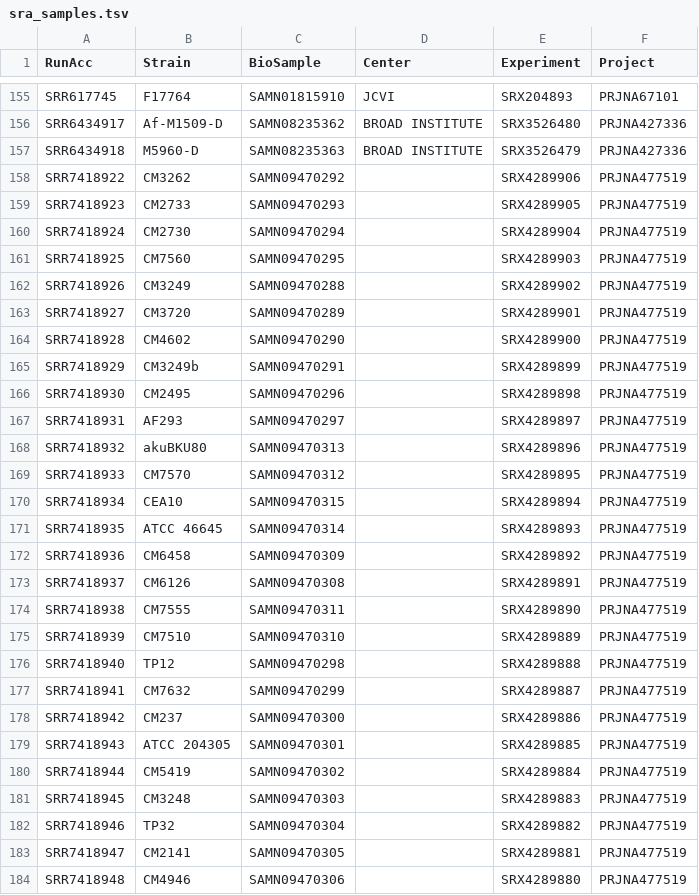
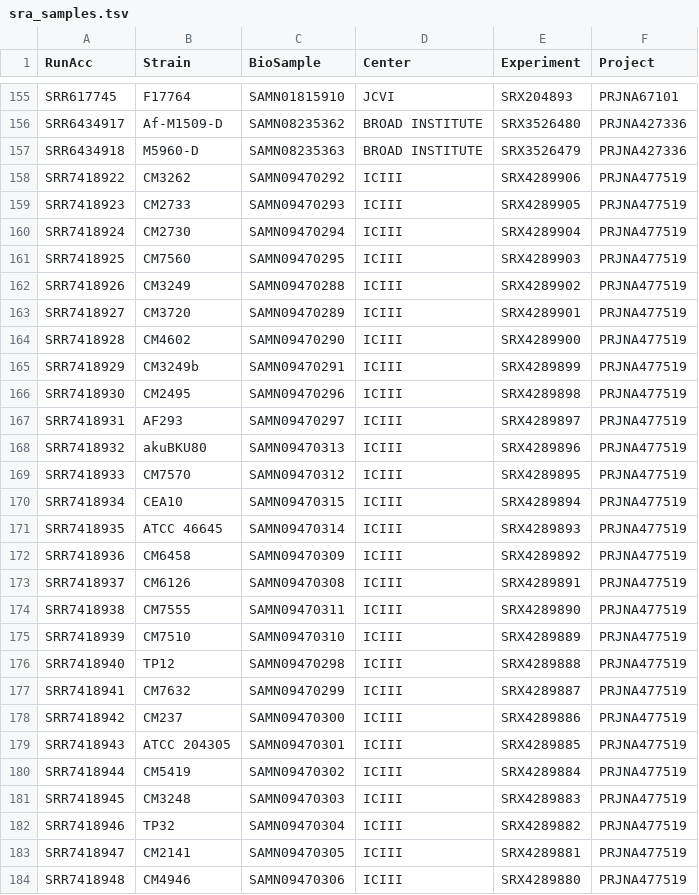
Before and after one commit to stajichlab/Afum_popgenome, a TSV file: download/sra_samples.tsv, drawn as a sheet; only a part is shown, gaps mark what is left out; the diff covers the shown part only.

Commit message:
provide center

```diff
--- a/download/sra_samples.tsv
+++ b/download/sra_samples.tsv
@@ -157,28 +157,28 @@ SRR6434917	Af-M1509-D	SAMN08235362	BROAD INSTITUTE	SRX3526480	PRJNA427336
 SRR6434918	M5960-D	SAMN08235363	BROAD INSTITUTE	SRX3526479	PRJNA427336
-SRR7418922	CM3262	SAMN09470292		SRX4289906	PRJNA477519
-SRR7418923	CM2733	SAMN09470293		SRX4289905	PRJNA477519
-SRR7418924	CM2730	SAMN09470294		SRX4289904	PRJNA477519
-SRR7418925	CM7560	SAMN09470295		SRX4289903	PRJNA477519
-SRR7418926	CM3249	SAMN09470288		SRX4289902	PRJNA477519
-SRR7418927	CM3720	SAMN09470289		SRX4289901	PRJNA477519
-SRR7418928	CM4602	SAMN09470290		SRX4289900	PRJNA477519
-SRR7418929	CM3249b	SAMN09470291		SRX4289899	PRJNA477519
-SRR7418930	CM2495	SAMN09470296		SRX4289898	PRJNA477519
-SRR7418931	AF293	SAMN09470297		SRX4289897	PRJNA477519
-SRR7418932	akuBKU80	SAMN09470313		SRX4289896	PRJNA477519
-SRR7418933	CM7570	SAMN09470312		SRX4289895	PRJNA477519
-SRR7418934	CEA10	SAMN09470315		SRX4289894	PRJNA477519
-SRR7418935	ATCC 46645	SAMN09470314		SRX4289893	PRJNA477519
-SRR7418936	CM6458	SAMN09470309		SRX4289892	PRJNA477519
-SRR7418937	CM6126	SAMN09470308		SRX4289891	PRJNA477519
-SRR7418938	CM7555	SAMN09470311		SRX4289890	PRJNA477519
-SRR7418939	CM7510	SAMN09470310		SRX4289889	PRJNA477519
-SRR7418940	TP12	SAMN09470298		SRX4289888	PRJNA477519
-SRR7418941	CM7632	SAMN09470299		SRX4289887	PRJNA477519
-SRR7418942	CM237	SAMN09470300		SRX4289886	PRJNA477519
-SRR7418943	ATCC 204305	SAMN09470301		SRX4289885	PRJNA477519
-SRR7418944	CM5419	SAMN09470302		SRX4289884	PRJNA477519
-SRR7418945	CM3248	SAMN09470303		SRX4289883	PRJNA477519
-SRR7418946	TP32	SAMN09470304		SRX4289882	PRJNA477519
-SRR7418947	CM2141	SAMN09470305		SRX4289881	PRJNA477519
-SRR7418948	CM4946	SAMN09470306		SRX4289880	PRJNA477519
+SRR7418922	CM3262	SAMN09470292	ICIII	SRX4289906	PRJNA477519
+SRR7418923	CM2733	SAMN09470293	ICIII	SRX4289905	PRJNA477519
+SRR7418924	CM2730	SAMN09470294	ICIII	SRX4289904	PRJNA477519
+SRR7418925	CM7560	SAMN09470295	ICIII	SRX4289903	PRJNA477519
+SRR7418926	CM3249	SAMN09470288	ICIII	SRX4289902	PRJNA477519
+SRR7418927	CM3720	SAMN09470289	ICIII	SRX4289901	PRJNA477519
+SRR7418928	CM4602	SAMN09470290	ICIII	SRX4289900	PRJNA477519
+SRR7418929	CM3249b	SAMN09470291	ICIII	SRX4289899	PRJNA477519
+SRR7418930	CM2495	SAMN09470296	ICIII	SRX4289898	PRJNA477519
+SRR7418931	AF293	SAMN09470297	ICIII	SRX4289897	PRJNA477519
+SRR7418932	akuBKU80	SAMN09470313	ICIII	SRX4289896	PRJNA477519
+SRR7418933	CM7570	SAMN09470312	ICIII	SRX4289895	PRJNA477519
+SRR7418934	CEA10	SAMN09470315	ICIII	SRX4289894	PRJNA477519
+SRR7418935	ATCC 46645	SAMN09470314	ICIII	SRX4289893	PRJNA477519
+SRR7418936	CM6458	SAMN09470309	ICIII	SRX4289892	PRJNA477519
+SRR7418937	CM6126	SAMN09470308	ICIII	SRX4289891	PRJNA477519
+SRR7418938	CM7555	SAMN09470311	ICIII	SRX4289890	PRJNA477519
+SRR7418939	CM7510	SAMN09470310	ICIII	SRX4289889	PRJNA477519
+SRR7418940	TP12	SAMN09470298	ICIII	SRX4289888	PRJNA477519
+SRR7418941	CM7632	SAMN09470299	ICIII	SRX4289887	PRJNA477519
+SRR7418942	CM237	SAMN09470300	ICIII	SRX4289886	PRJNA477519
+SRR7418943	ATCC 204305	SAMN09470301	ICIII	SRX4289885	PRJNA477519
+SRR7418944	CM5419	SAMN09470302	ICIII	SRX4289884	PRJNA477519
+SRR7418945	CM3248	SAMN09470303	ICIII	SRX4289883	PRJNA477519
+SRR7418946	TP32	SAMN09470304	ICIII	SRX4289882	PRJNA477519
+SRR7418947	CM2141	SAMN09470305	ICIII	SRX4289881	PRJNA477519
+SRR7418948	CM4946	SAMN09470306	ICIII	SRX4289880	PRJNA477519
```
Also changed, not shown: 1 edited cell elsewhere in this file.
